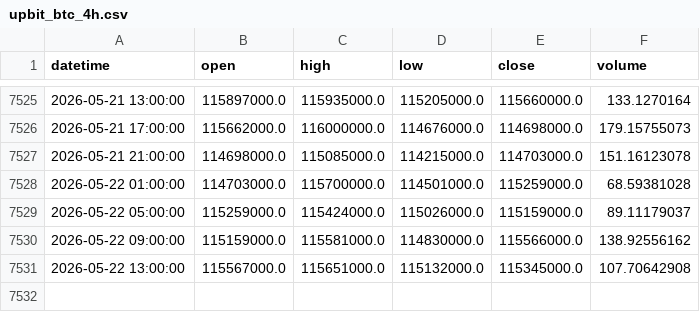
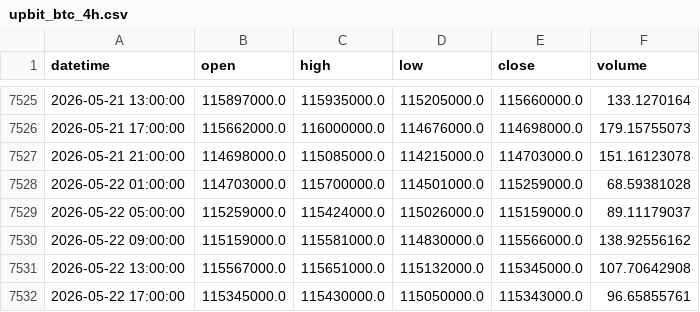
Before and after one commit to rltjrdbxbqm-dev/tradingdashboard, a CSV file: data/upbit_btc_4h.csv, drawn as a sheet; only a part is shown, gaps mark what is left out.

```diff
--- a/data/upbit_btc_4h.csv
+++ b/data/upbit_btc_4h.csv
@@ -7531 +7531,2 @@ datetime,open,high,low,close,volume
 2026-05-22 13:00:00,115567000.0,115651000.0,115132000.0,115345000.0,107.70642908
+2026-05-22 17:00:00,115345000.0,115430000.0,115050000.0,115343000.0,96.65855761
```
Also changed, not shown: data/upbit_avax_4h.csv, data/upbit_bch_4h.csv, 17 other files.
